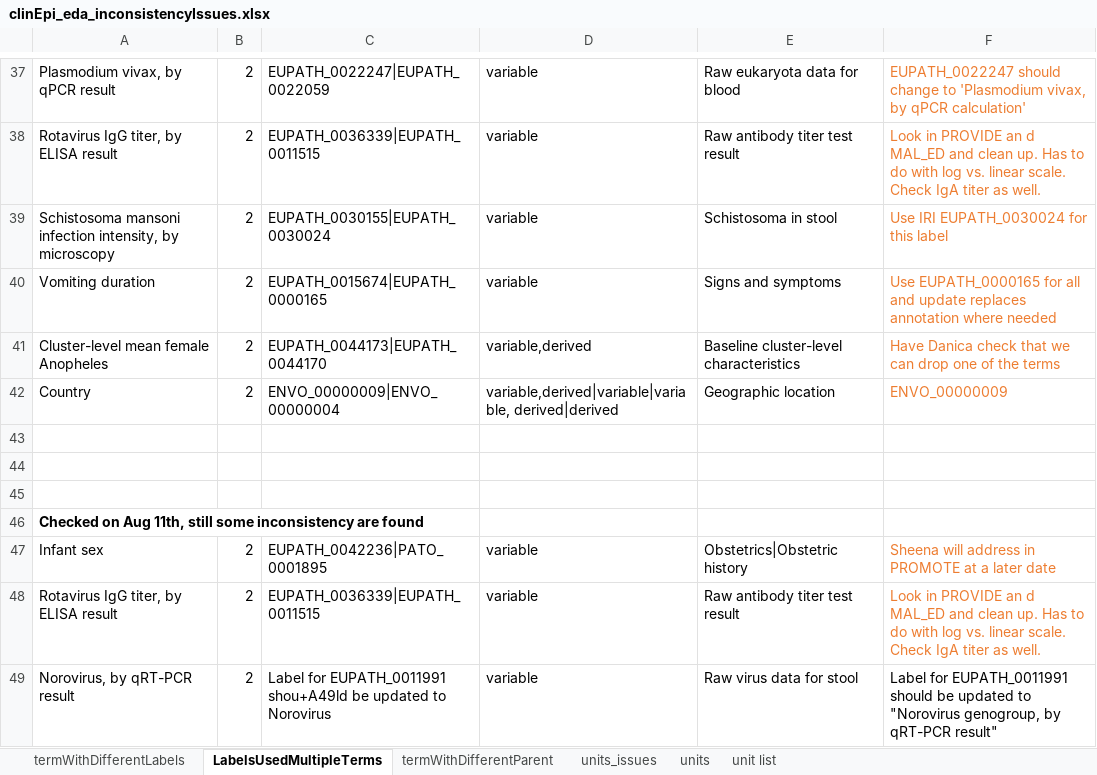
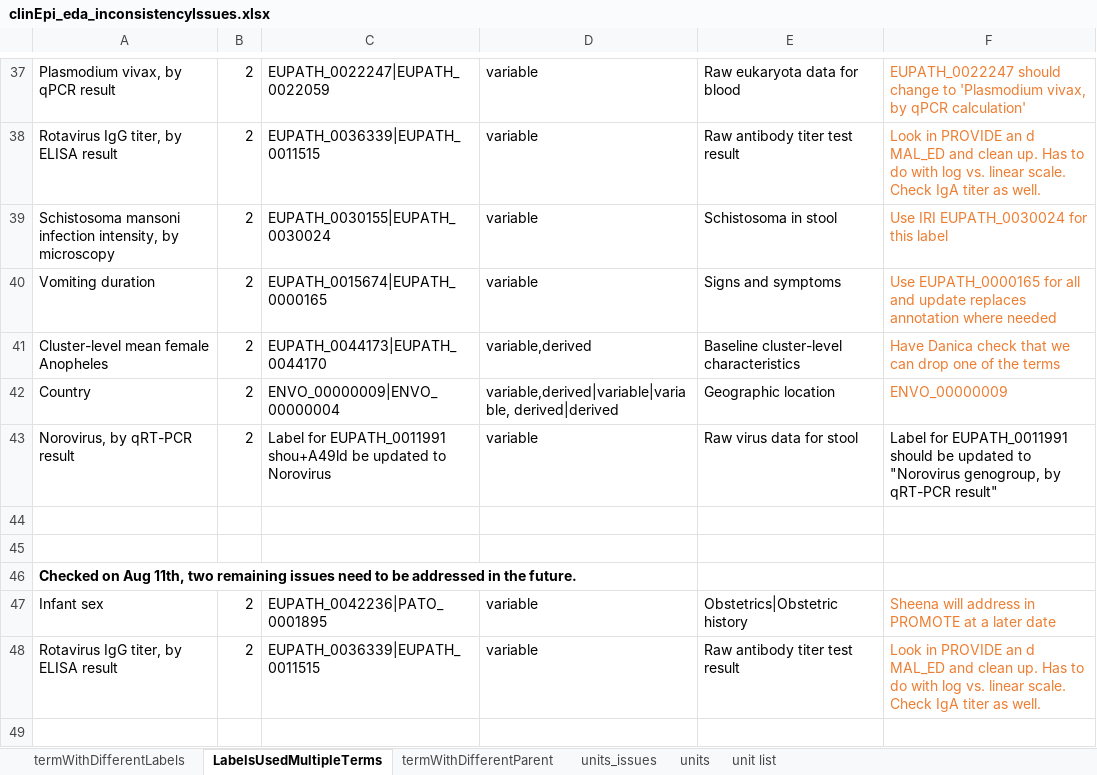
Before and after one commit to VEuPathDB/ApiCommonData, an Excel workbook: Load/ontology/harmonization/clinEpi_eda_inconsistencyIssues.xlsx, sheet LabelsUsedMultipleTerms, drawn as a sheet; only a part is shown, gaps mark what is left out; values as stored, in another font and other column widths than the file's, no borders; removed rows and columns are numbered as before the commit, all else as after; the diff names each change by its address in the sheet, - before the commit and + after, or states it on an @@ line.

Commit message:
updated consistent checking results

```diff
--- a/Load/ontology/harmonization/clinEpi_eda_inconsistencyIssues.xlsx (sheet LabelsUsedMultipleTerms)
+++ b/Load/ontology/harmonization/clinEpi_eda_inconsistencyIssues.xlsx (sheet LabelsUsedMultipleTerms)
@@ row 49 moved to row 43: Norovirus, by qRT-PCR result @@
-row 45: (empty)
-A46: …Aug 11th, still some inconsistency are found
+A46: …Aug 11th, two remaining issues need to be addressed in the future.
```
Also changed, not shown: sheet units, sheet units_issues, sheet unit list.
